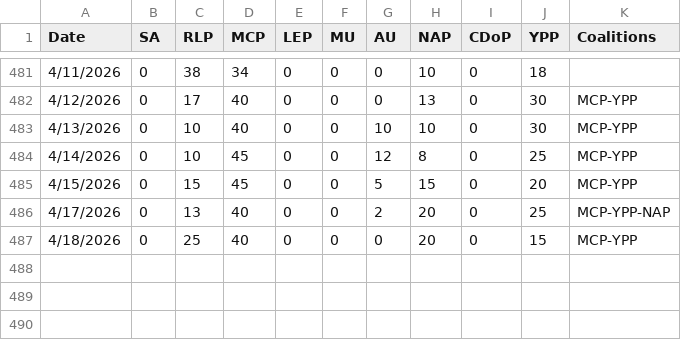
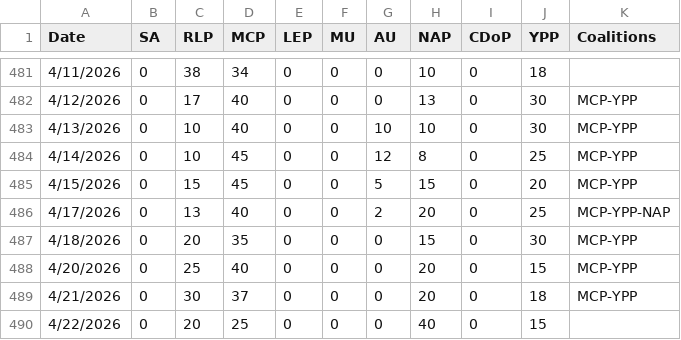
Before and after one commit to NightlyTwo58/Docs-to-CSV-Converter-Transform, a CSV file: docs/output.csv, drawn as a sheet; only a part is shown, gaps mark what is left out.

Commit message:
Automated update from Google Doc

```diff
--- a/docs/output.csv
+++ b/docs/output.csv
@@ -486,2 +486,5 @@ Date,SA,RLP,MCP,LEP,MU,AU,NAP,CDoP,YPP,Coalitions
 4/17/2026,0,13,40,0,0,2,20,0,25,MCP-YPP-NAP
-4/18/2026,0,25,40,0,0,0,20,0,15,MCP-YPP
+4/18/2026,0,20,35,0,0,0,15,0,30,MCP-YPP
+4/20/2026,0,25,40,0,0,0,20,0,15,MCP-YPP
+4/21/2026,0,30,37,0,0,0,20,0,18,MCP-YPP
+4/22/2026,0,20,25,0,0,0,40,0,15,
```
